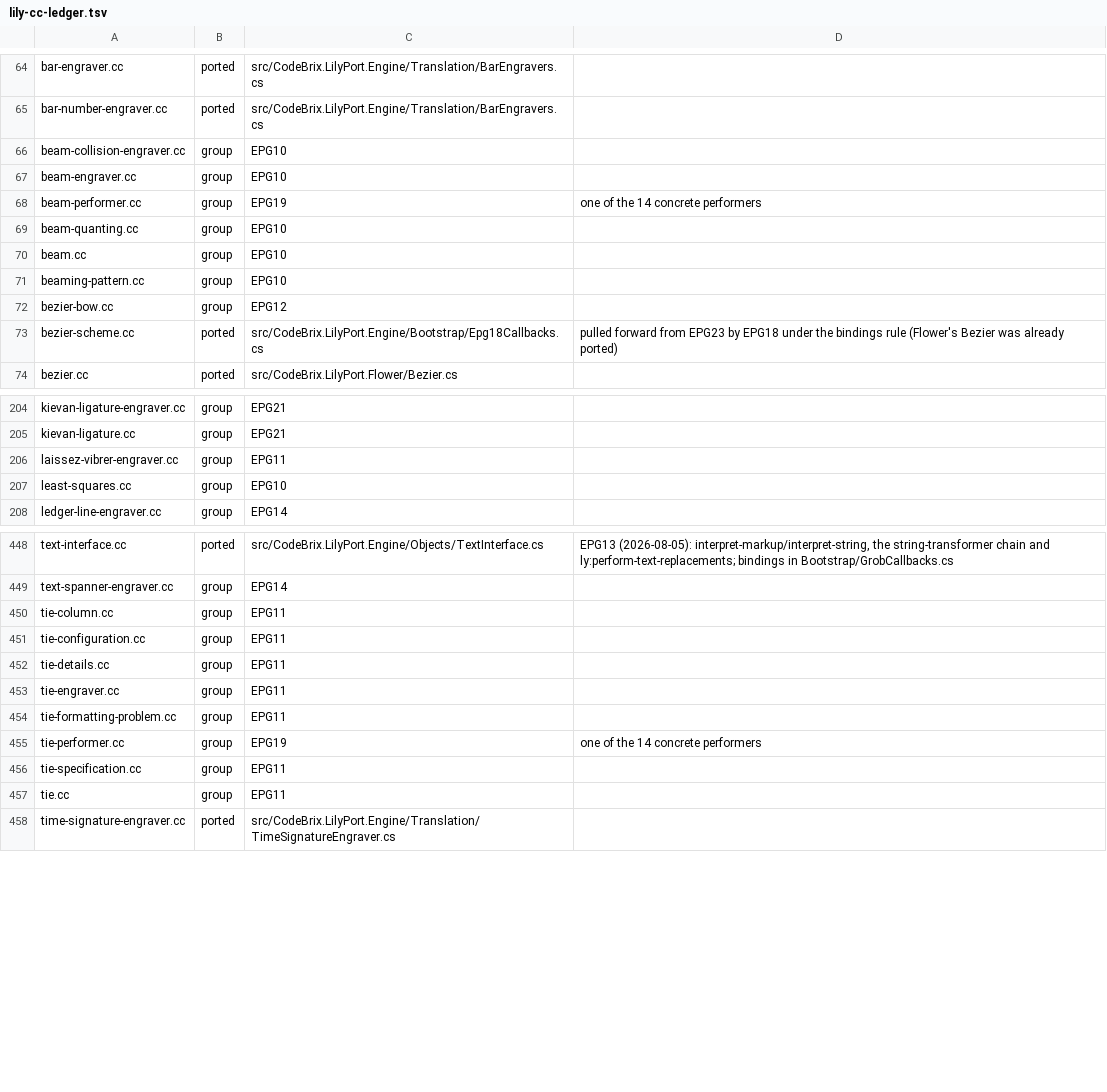
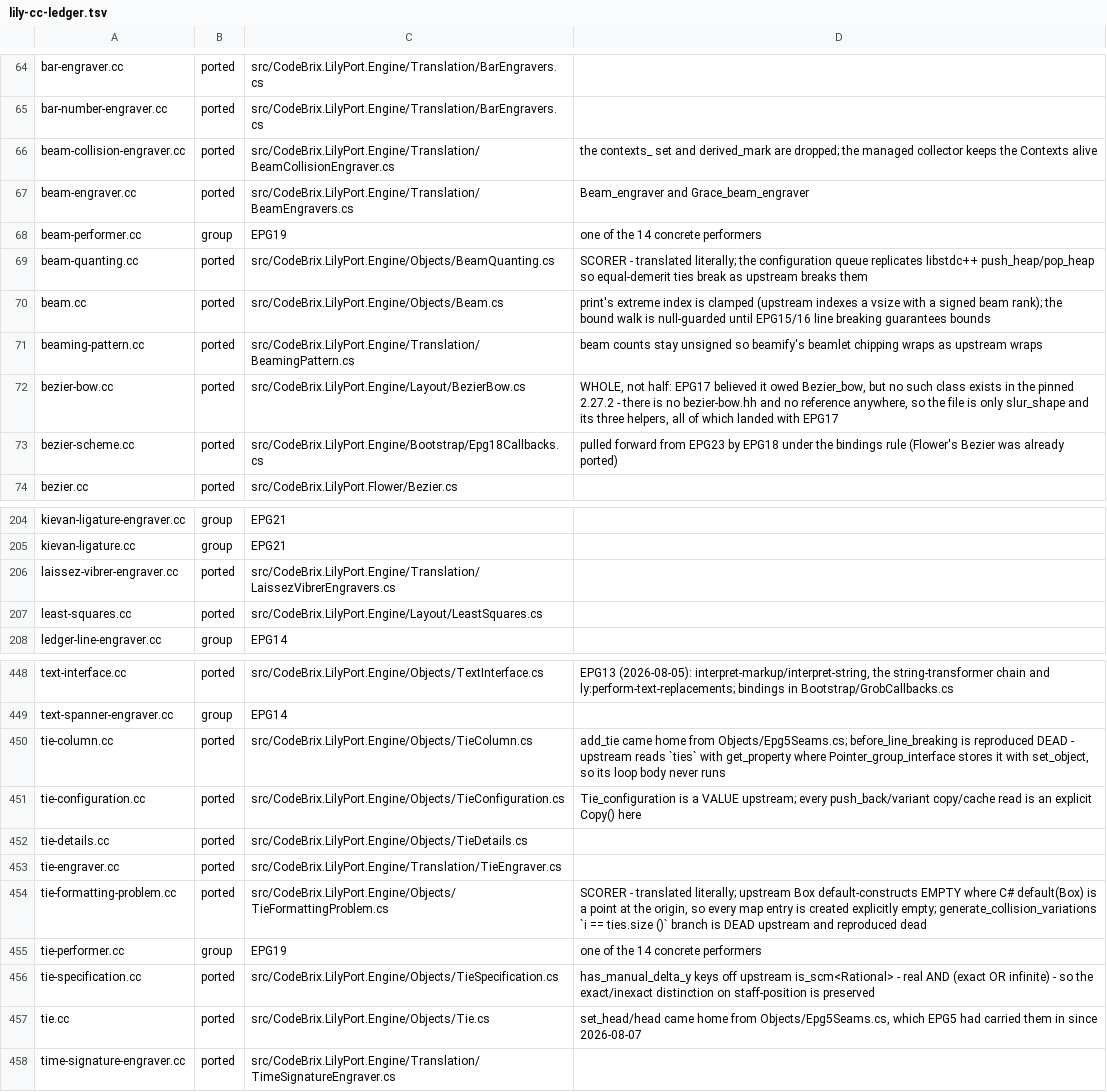
Before and after one commit to ellisnet/CodeBrix.Samples.Gpl3, a TSV file: CodeBrix.LilyPort/src/CodeBrix.LilyPort.Engine/lily-cc-ledger.tsv, drawn as a sheet; only a part is shown, gaps mark what is left out; the diff covers the shown part only.

```diff
--- a/CodeBrix.LilyPort/src/CodeBrix.LilyPort.Engine/lily-cc-ledger.tsv
+++ b/CodeBrix.LilyPort/src/CodeBrix.LilyPort.Engine/lily-cc-ledger.tsv
@@ -65,9 +65,9 @@ bar-engraver.cc	ported	src/CodeBrix.LilyPort.Engine/Translation/BarEngravers.cs
 bar-number-engraver.cc	ported	src/CodeBrix.LilyPort.Engine/Translation/BarEngravers.cs	
-beam-collision-engraver.cc	group	EPG10	
-beam-engraver.cc	group	EPG10	
+beam-collision-engraver.cc	ported	src/CodeBrix.LilyPort.Engine/Translation/BeamCollisionEngraver.cs	the contexts_ set and derived_mark are dropped; the managed collector keeps the Contexts alive
+beam-engraver.cc	ported	src/CodeBrix.LilyPort.Engine/Translation/BeamEngravers.cs	Beam_engraver and Grace_beam_engraver
 beam-performer.cc	group	EPG19	one of the 14 concrete performers
-beam-quanting.cc	group	EPG10	
-beam.cc	group	EPG10	
-beaming-pattern.cc	group	EPG10	
-bezier-bow.cc	group	EPG12	
+beam-quanting.cc	ported	src/CodeBrix.LilyPort.Engine/Objects/BeamQuanting.cs	SCORER - translated literally; the configuration queue replicates libstdc++ push_heap/pop_heap so equal-demerit ties break as upstream breaks them
+beam.cc	ported	src/CodeBrix.LilyPort.Engine/Objects/Beam.cs	print's extreme index is clamped (upstream indexes a vsize with a signed beam rank); the bound walk is null-guarded until EPG15/16 line breaking guarantees bounds
+beaming-pattern.cc	ported	src/CodeBrix.LilyPort.Engine/Translation/BeamingPattern.cs	beam counts stay unsigned so beamify's beamlet chipping wraps as upstream wraps
+bezier-bow.cc	ported	src/CodeBrix.LilyPort.Engine/Layout/BezierBow.cs	WHOLE, not half: EPG17 believed it owed Bezier_bow, but no such class exists in the pinned 2.27.2 - there is no bezier-bow.hh and no reference anywhere, so the file is only slur_shape and its three helpers, all of which landed with EPG17
 bezier-scheme.cc	ported	src/CodeBrix.LilyPort.Engine/Bootstrap/Epg18Callbacks.cs	pulled forward from EPG23 by EPG18 under the bindings rule (Flower's Bezier was already ported)
@@ -205,4 +205,4 @@ kievan-ligature-engraver.cc	group	EPG21
 kievan-ligature.cc	group	EPG21	
-laissez-vibrer-engraver.cc	group	EPG11	
-least-squares.cc	group	EPG10	
+laissez-vibrer-engraver.cc	ported	src/CodeBrix.LilyPort.Engine/Translation/LaissezVibrerEngravers.cs	
+least-squares.cc	ported	src/CodeBrix.LilyPort.Engine/Layout/LeastSquares.cs	
 ledger-line-engraver.cc	group	EPG14	
@@ -449,10 +449,10 @@ text-interface.cc	ported	src/CodeBrix.LilyPort.Engine/Objects/TextInterface.cs	E
 text-spanner-engraver.cc	group	EPG14	
-tie-column.cc	group	EPG11	
-tie-configuration.cc	group	EPG11	
-tie-details.cc	group	EPG11	
-tie-engraver.cc	group	EPG11	
-tie-formatting-problem.cc	group	EPG11	
+tie-column.cc	ported	src/CodeBrix.LilyPort.Engine/Objects/TieColumn.cs	add_tie came home from Objects/Epg5Seams.cs; before_line_breaking is reproduced DEAD - upstream reads `ties` with get_property where Pointer_group_interface stores it with set_object, so its loop body never runs
+tie-configuration.cc	ported	src/CodeBrix.LilyPort.Engine/Objects/TieConfiguration.cs	Tie_configuration is a VALUE upstream; every push_back/variant copy/cache read is an explicit Copy() here
+tie-details.cc	ported	src/CodeBrix.LilyPort.Engine/Objects/TieDetails.cs	
+tie-engraver.cc	ported	src/CodeBrix.LilyPort.Engine/Translation/TieEngraver.cs	
+tie-formatting-problem.cc	ported	src/CodeBrix.LilyPort.Engine/Objects/TieFormattingProblem.cs	SCORER - translated literally; upstream Box default-constructs EMPTY where C# default(Box) is a point at the origin, so every map entry is created explicitly empty; generate_collision_variations `i == ties.size ()` branch is DEAD upstream and reproduced dead
 tie-performer.cc	group	EPG19	one of the 14 concrete performers
-tie-specification.cc	group	EPG11	
-tie.cc	group	EPG11	
+tie-specification.cc	ported	src/CodeBrix.LilyPort.Engine/Objects/TieSpecification.cs	has_manual_delta_y keys off upstream is_scm<Rational> - real AND (exact OR infinite) - so the exact/inexact distinction on staff-position is preserved
+tie.cc	ported	src/CodeBrix.LilyPort.Engine/Objects/Tie.cs	set_head/head came home from Objects/Epg5Seams.cs, which EPG5 had carried them in since 2026-08-07
 time-signature-engraver.cc	ported	src/CodeBrix.LilyPort.Engine/Translation/TimeSignatureEngraver.cs	
```
Also changed, not shown: 33 edited cells elsewhere in this file, CodeBrix.LilyPort/tools/regression-harness/pass-manifest.tsv, 54 other files.
